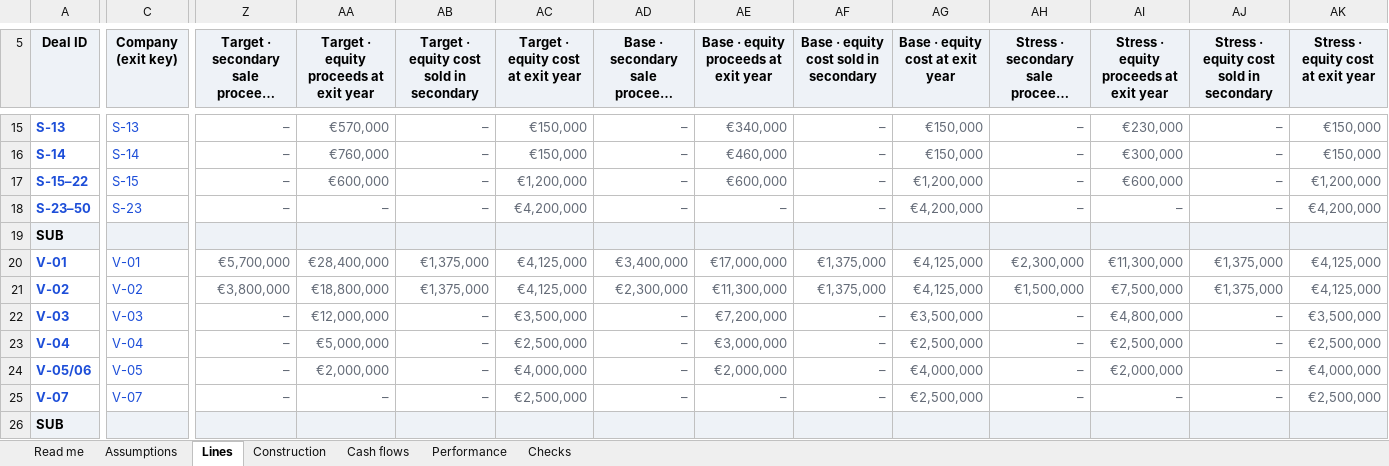
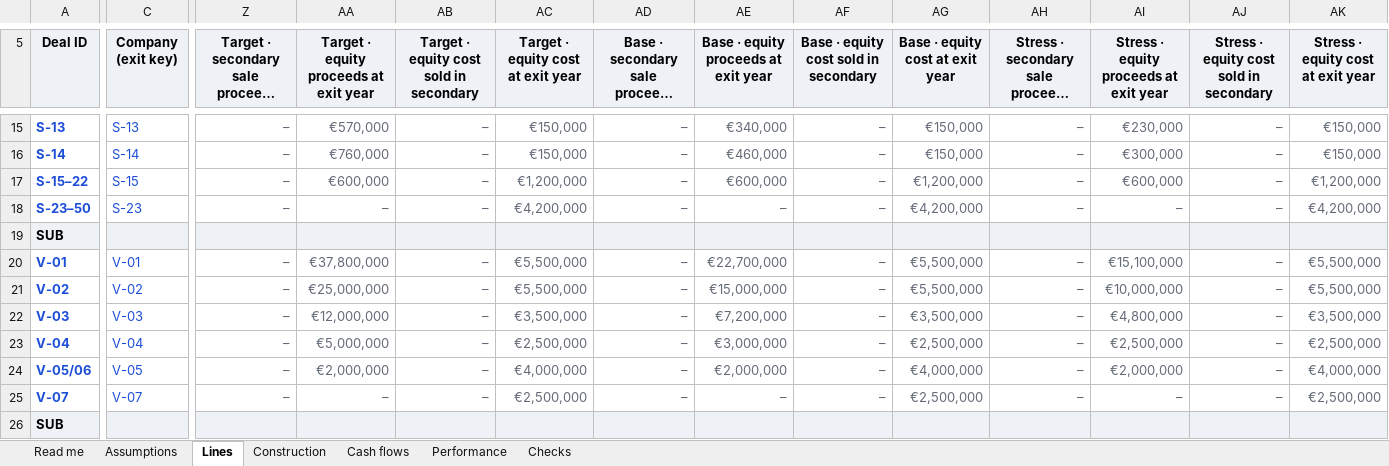
Before and after one commit to proplace-co/profund-vc, an Excel workbook: public/profund-fund-model.xlsx, sheet Lines, drawn as a sheet; only a part is shown, gaps mark what is left out; long unchanged cells end in …; values as stored, in another font and other column widths than the file's, no borders; the diff covers the shown part only; the diff names each change by its address in the sheet, - before the commit and + after, or states it on an @@ line.

```diff
--- a/public/profund-fund-model.xlsx (sheet Lines)
+++ b/public/profund-fund-model.xlsx (sheet Lines)
-Z20: €5,700,000
+Z20: –
-AA20: €28,400,000
+AA20: €37,800,000
-AB20:AB21: €1,375,000
+AB20:AB21: –
-AC20:AC21: €4,125,000
+AC20:AC21: €5,500,000
-AD20: €3,400,000
+AD20: –
-AE20: €17,000,000
+AE20: €22,700,000
-AF20:AF21: €1,375,000
+AF20:AF21: –
-AG20:AG21 (Base · equity cost at exit year): €4,125,000
+AG20:AG21 (Base · equity cost at exit year): €5,500,000
-AH20: €2,300,000
+AH20: –
-AI20: €11,300,000
+AI20: €15,100,000
-AJ20:AJ21: €1,375,000
+AJ20:AJ21: –
-AK20:AK21: €4,125,000
+AK20:AK21: €5,500,000
-Z21: €3,800,000
+Z21: –
-AA21: €18,800,000
+AA21: €25,000,000
-AD21: €2,300,000
+AD21: –
-AE21: €11,300,000
+AE21: €15,000,000
-AH21: €1,500,000
+AH21: –
-AI21: €7,500,000
+AI21: €10,000,000
```
Also changed, not shown: 41 edited cells elsewhere in this sheet, sheet Cash flows, sheet Checks, sheet Performance, sheet Construction, sheet Read me, sheet Assumptions, 9 other files.
